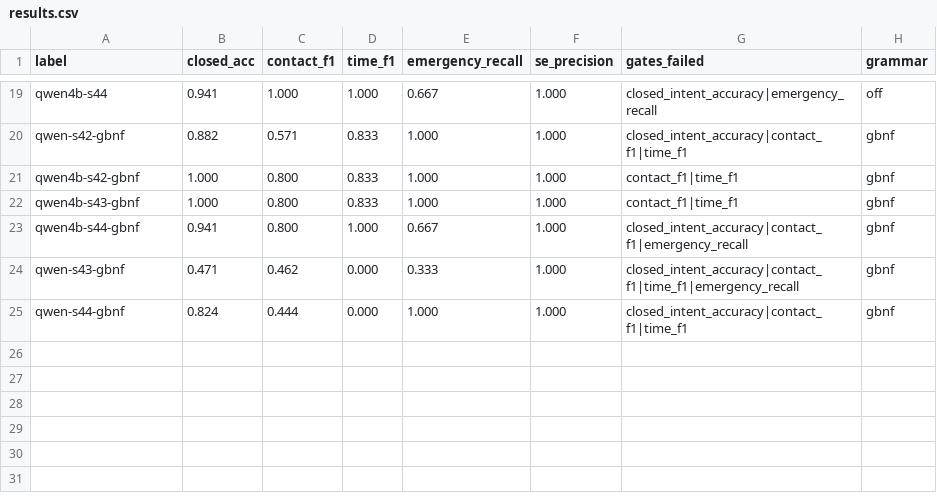
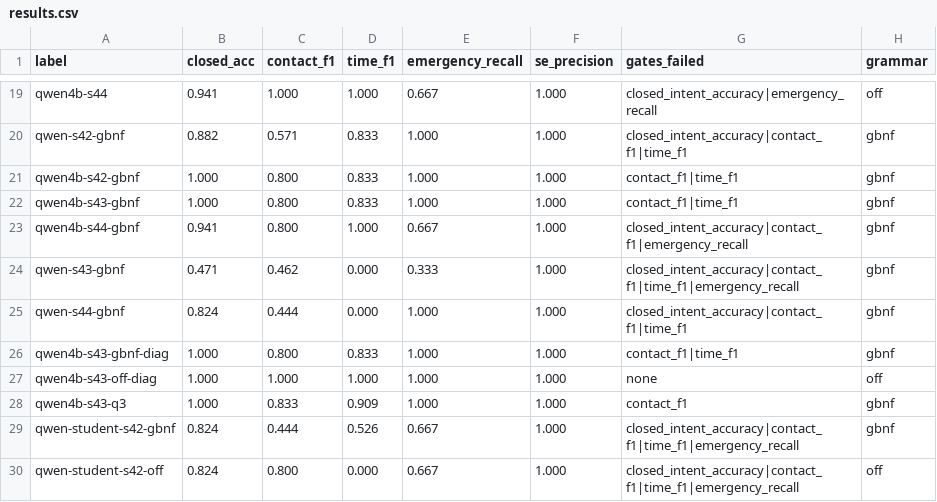
Before and after one commit to anjan-poudel/parent-assistant, a CSV file: tools/train-intent/eval/results.csv, drawn as a sheet; only a part is shown, gaps mark what is left out; the diff names each change by its address in the sheet, - before the commit and + after, or states it on an @@ line.

```diff
--- a/tools/train-intent/eval/results.csv
+++ b/tools/train-intent/eval/results.csv
+row 26: qwen4b-s43-gbnf-diag | 1.000 | 0.800 | 0.833 | 1.000 | 1.000 | contact_f1|time_f1 | gbnf
+row 27: qwen4b-s43-off-diag | 1.000 | 1.000 | 1.000 | 1.000 | 1.000 | none | off
+row 28: qwen4b-s43-q3 | 1.000 | 0.833 | 0.909 | 1.000 | 1.000 | contact_f1 | gbnf
+row 29: qwen-student-s42-gbnf | 0.824 | 0.444 | 0.526 | 0.667 | 1.000 | closed_intent_accuracy|contact_f1|time_f1|emergency_recall | gbnf
+row 30: qwen-student-s42-off | 0.824 | 0.800 | 0.000 | 0.667 | 1.000 | closed_intent_accuracy|contact_f1|time_f1|emergency_recall | off
```
Also changed, not shown: tools/train-intent/eval/export_history.tsv, 21 other files.
